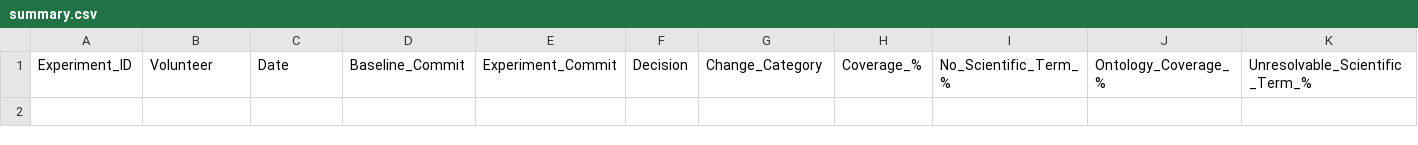
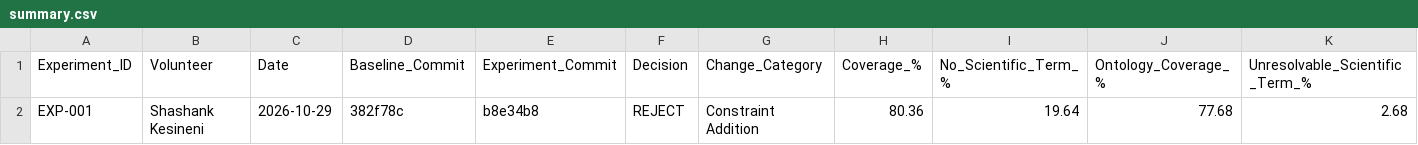
Before and after one commit to glygener/llm-metadata-mapping, a CSV file: doc/templates/summary.csv, drawn as a sheet; only a part is shown; rows hold the shown columns only; the diff names each change by its address in the sheet, - before the commit and + after, or states it on an @@ line.

Commit message:
EXP-001: Document rejected tissue prompt experiment

```diff
--- a/doc/templates/summary.csv
+++ b/doc/templates/summary.csv
+row 2: EXP-001 | Shashank Kesineni | 2026-10-29 | 382f78c | b8e34b8 | REJECT | Constraint Addition | 80.36 | 19.64 | 77.68 | 2.68
```
Also changed, not shown: 1 other file.
